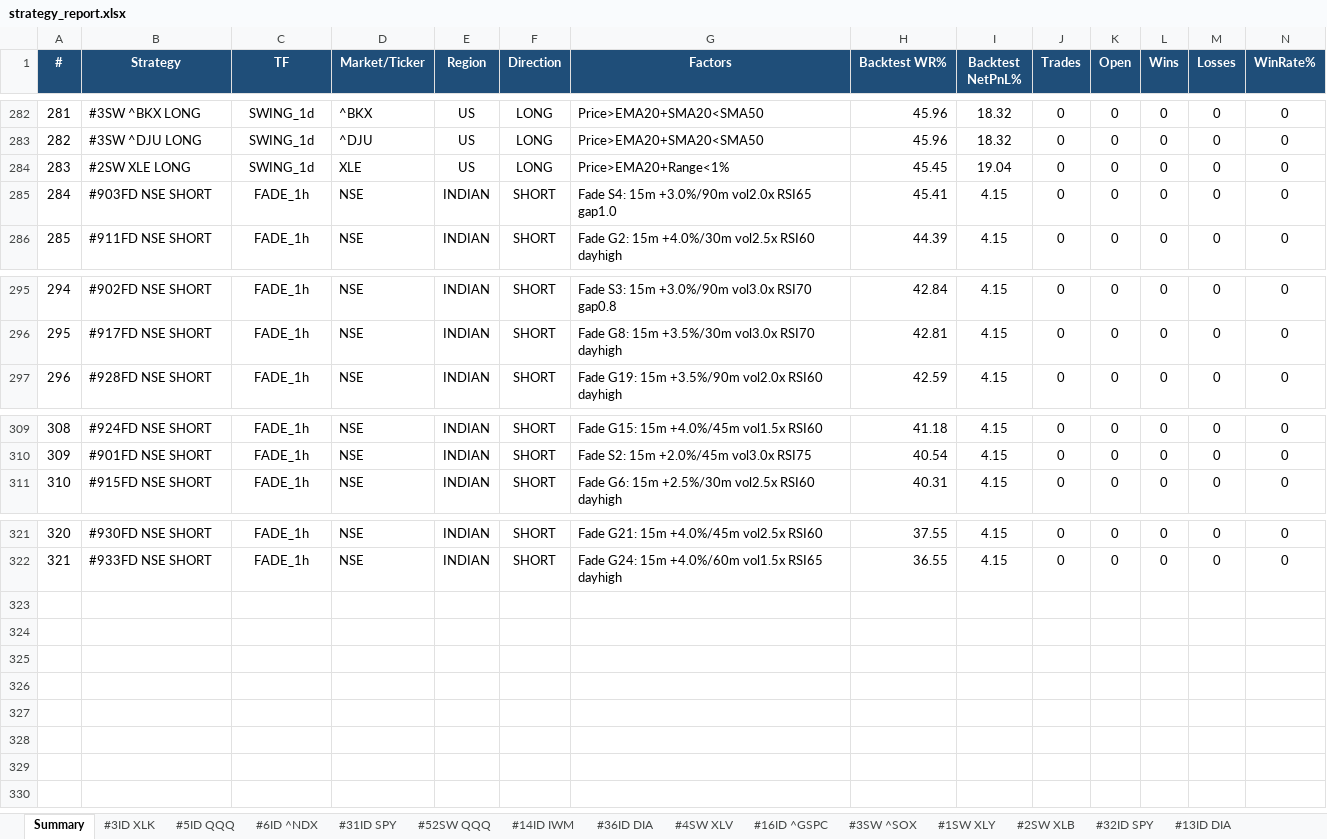
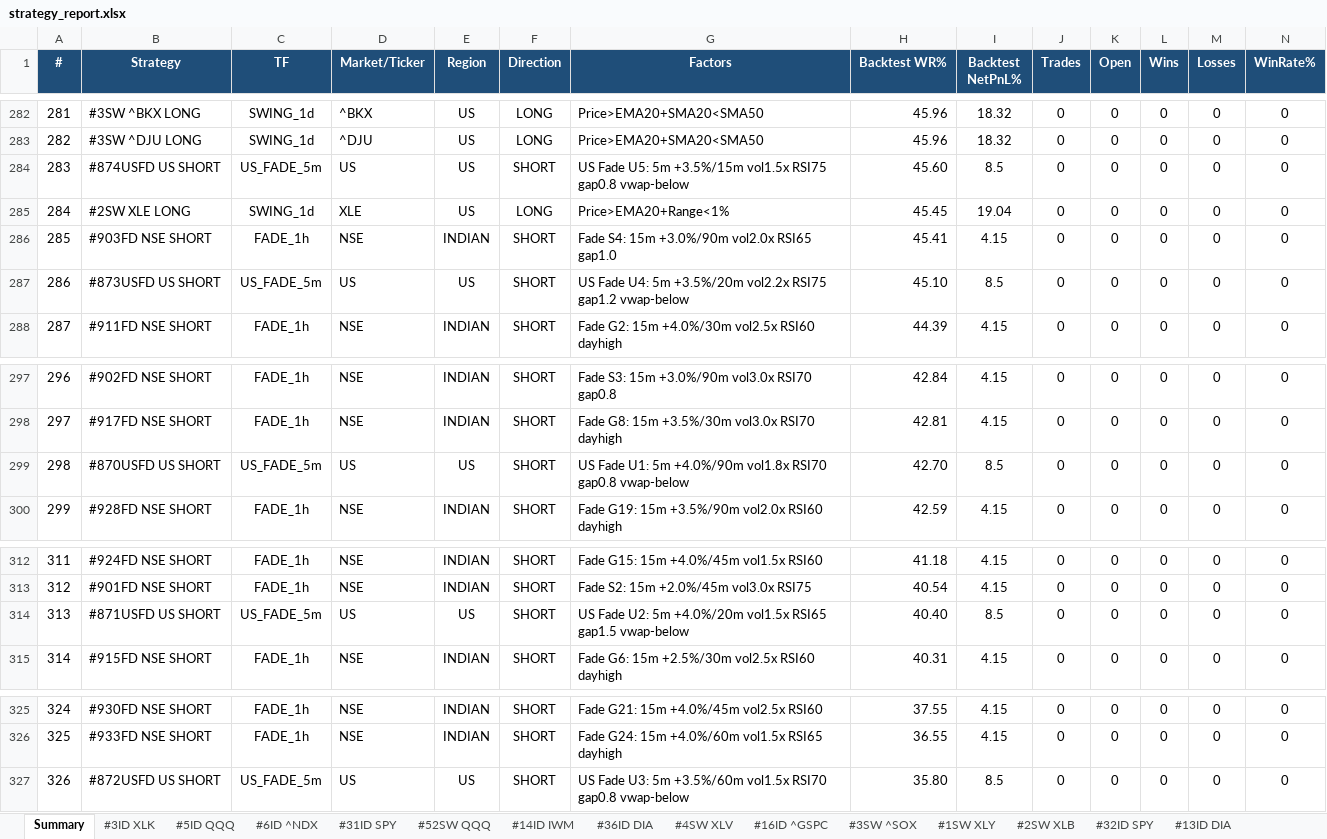
Before and after one commit to thokfoot/free-4-market-master, an Excel workbook: logs/strategy_report.xlsx, sheet Summary, drawn as a sheet; only a part is shown, gaps mark what is left out; values as stored, in another font and other column widths than the file's, no borders; addresses are those after the commit; rows hold the shown columns only; the diff names each change by its address in the sheet, - before the commit and + after, or states it on an @@ line.

```diff
--- a/logs/strategy_report.xlsx (sheet Summary)
+++ b/logs/strategy_report.xlsx (sheet Summary)
+row 284: 283 | #874USFD US SHORT | US_FADE_5m | US | US | SHORT | US Fade U5: 5m +3.5%/15m vol1.5x RSI75 gap0.8 vwap-below | 45.60 | 8.5 | 0 | 0 | 0 | 0 | 0
@@ column A (#) renumbered between rows 285 and 326 @@
+row 287: 286 | #873USFD US SHORT | US_FADE_5m | US | US | SHORT | US Fade U4: 5m +3.5%/20m vol2.2x RSI75 gap1.2 vwap-below | 45.10 | 8.5 | 0 | 0 | 0 | 0 | 0
+row 299: 298 | #870USFD US SHORT | US_FADE_5m | US | US | SHORT | US Fade U1: 5m +4.0%/90m vol1.8x RSI70 gap0.8 vwap-below | 42.70 | 8.5 | 0 | 0 | 0 | 0 | 0
+row 314: 313 | #871USFD US SHORT | US_FADE_5m | US | US | SHORT | US Fade U2: 5m +4.0%/20m vol1.5x RSI65 gap1.5 vwap-below | 40.40 | 8.5 | 0 | 0 | 0 | 0 | 0
+row 327: 326 | #872USFD US SHORT | US_FADE_5m | US | US | SHORT | US Fade U3: 5m +3.5%/60m vol1.5x RSI70 gap0.8 vwap-below | 35.80 | 8.5 | 0 | 0 | 0 | 0 | 0
```
Also changed, not shown: sheet Never Fired, sheet #32SW ETH-USD, sheet #1SW TRX-USD, sheet Portfolio, 9 other files.
